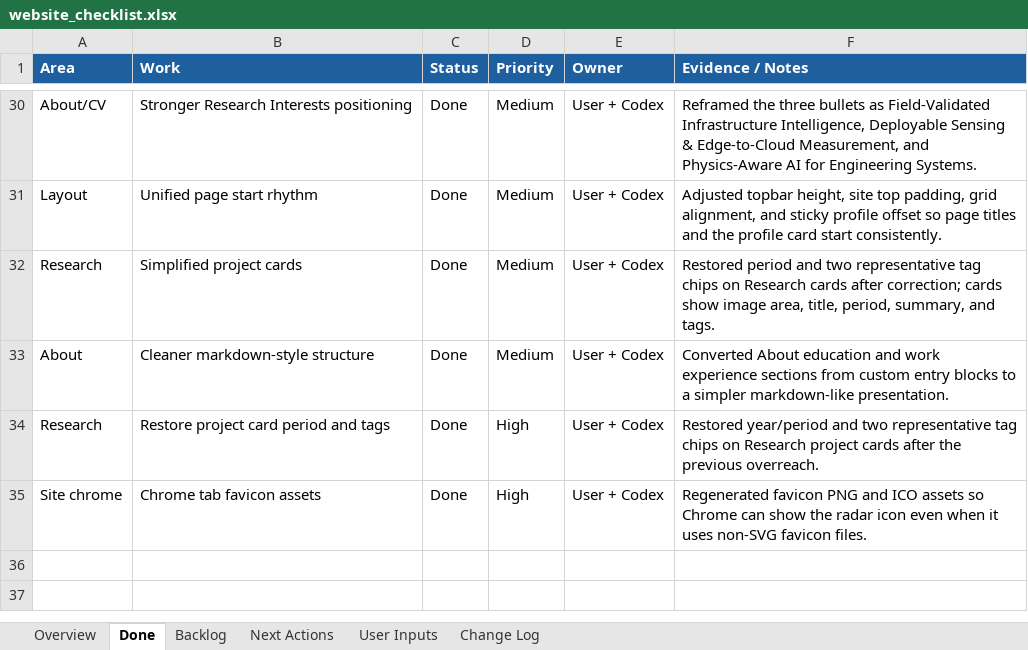
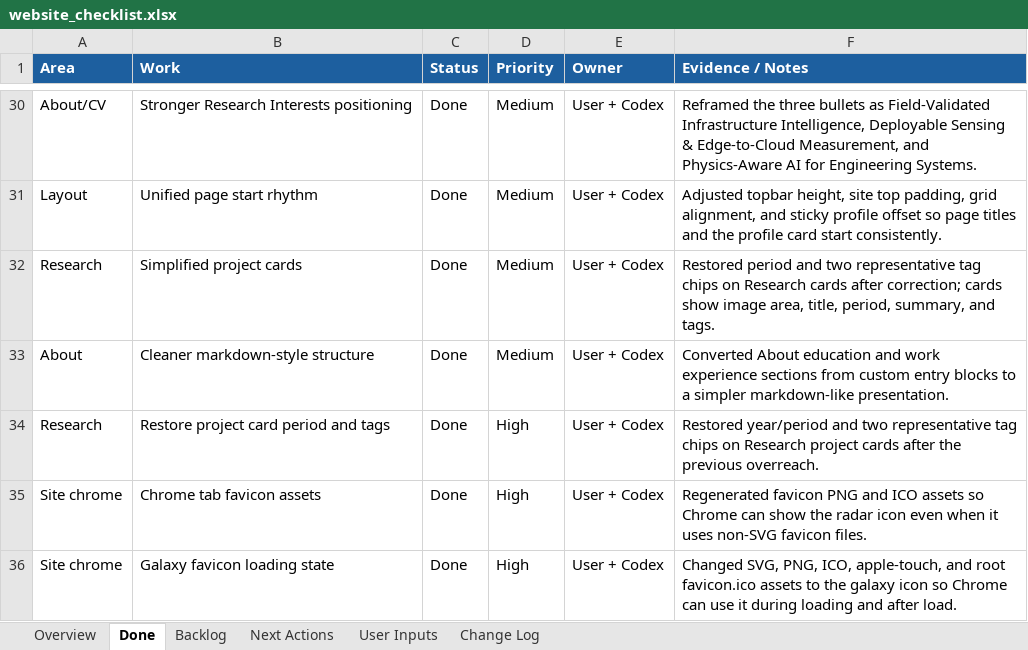
Before and after one commit to pjy5451/pjy5451.github.io, an Excel workbook: website_checklist.xlsx, sheet Done, drawn as a sheet; only a part is shown, gaps mark what is left out; values as stored, in another font and other column widths than the file's, no borders; the diff names each change by its address in the sheet, - before the commit and + after, or states it on an @@ line.

Commit message:
Update favicon to galaxy icon

```diff
--- a/website_checklist.xlsx (sheet Done)
+++ b/website_checklist.xlsx (sheet Done)
+row 36: Site chrome | Galaxy favicon loading state | Done | High | User + Codex | Changed SVG, PNG, ICO, apple-touch, and root favicon.ico assets to the galaxy icon so Chrome can use it during loading and after load.
```
Also changed, not shown: sheet Change Log, sheet Overview, 7 other files.
